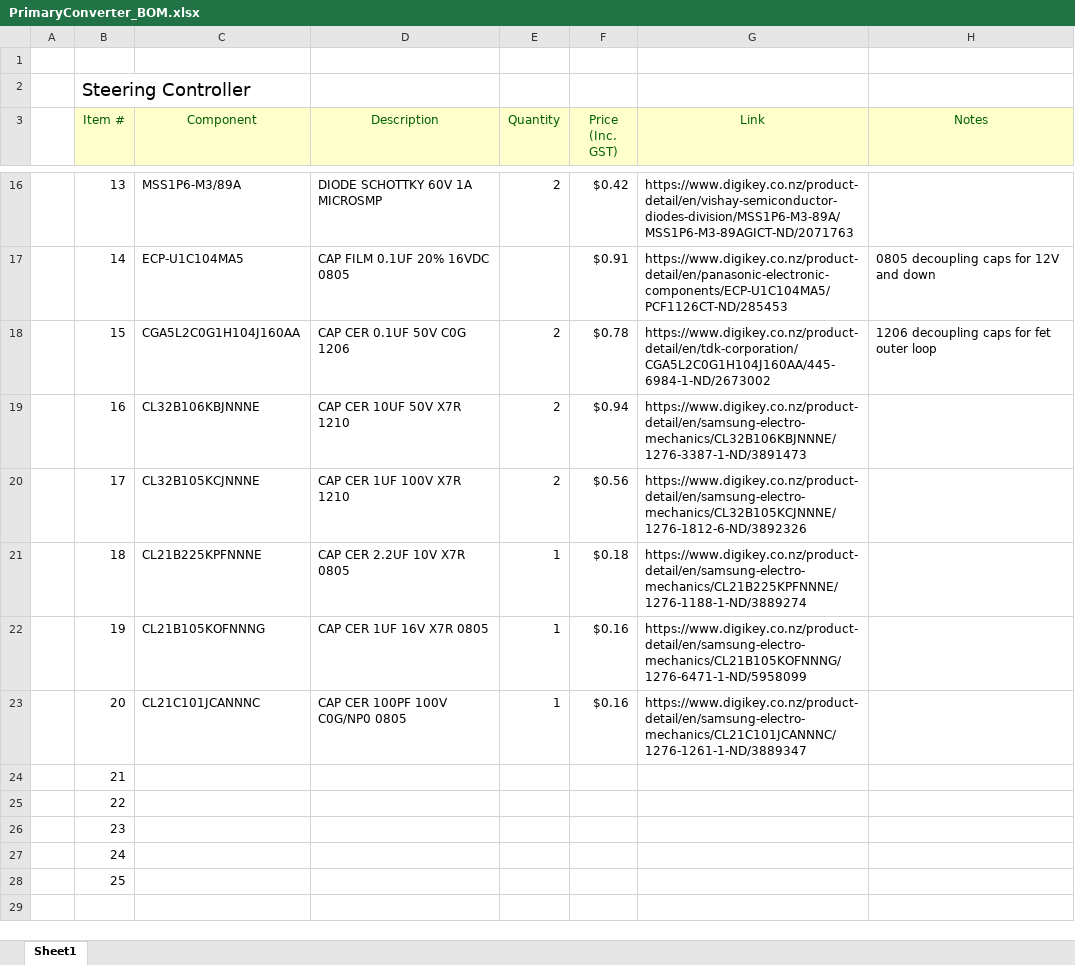
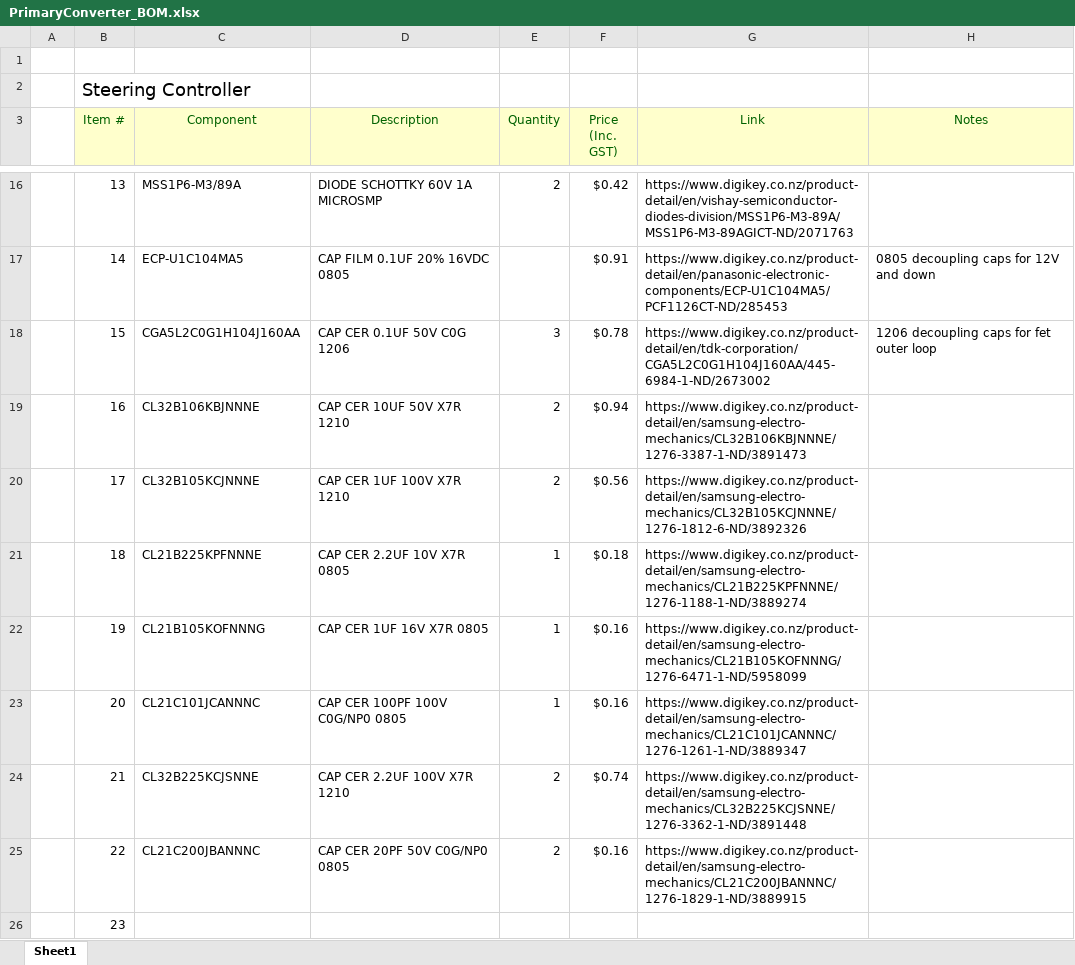
Before and after one commit to UoAPEGroup/2020_SRW_RC_Car, an Excel workbook: PrimaryConverter/Hardware/Primary_Converter/PrimaryConverter_BOM.xlsx, sheet Sheet1, drawn as a sheet; only a part is shown, gaps mark what is left out; the shorter side is filled out with more unchanged rows; values as stored, in another font and other column widths than the file's, no borders; the diff names each change by its address in the sheet, - before the commit and + after, or states it on an @@ line.

Commit message:
Updated BOM

```diff
--- a/PrimaryConverter/Hardware/Primary_Converter/PrimaryConverter_BOM.xlsx (sheet Sheet1)
+++ b/PrimaryConverter/Hardware/Primary_Converter/PrimaryConverter_BOM.xlsx (sheet Sheet1)
-E18 (Quantity): 2
+E18 (Quantity): 3
-C24 (Component): (empty)
+C24 (Component): CL32B225KCJSNNE
-D24 (Description): (empty)
+D24 (Description): CAP CER 2.2UF 100V X7R 1210
-E24:E25 (Quantity): (empty)
+E24:E25 (Quantity): 2
-F24 (Price (Inc. GST)): (empty)
+F24 (Price (Inc. GST)): $0.74
-G24 (Link): (empty)
+G24 (Link): https://www.digikey.co.nz/product-detail/en/samsung-electro-mechanics/CL32B225KCJSNNE/1276-3362-1-ND/3891448
-C25 (Component): (empty)
+C25 (Component): CL21C200JBANNNC
-D25 (Description): (empty)
+D25 (Description): CAP CER 20PF 50V C0G/NP0 0805
-F25 (Price (Inc. GST)): (empty)
+F25 (Price (Inc. GST)): $0.16
-G25 (Link): (empty)
+G25 (Link): https://www.digikey.co.nz/product-detail/en/samsung-electro-mechanics/CL21C200JBANNNC/1276-1829-1-ND/3889915
```
